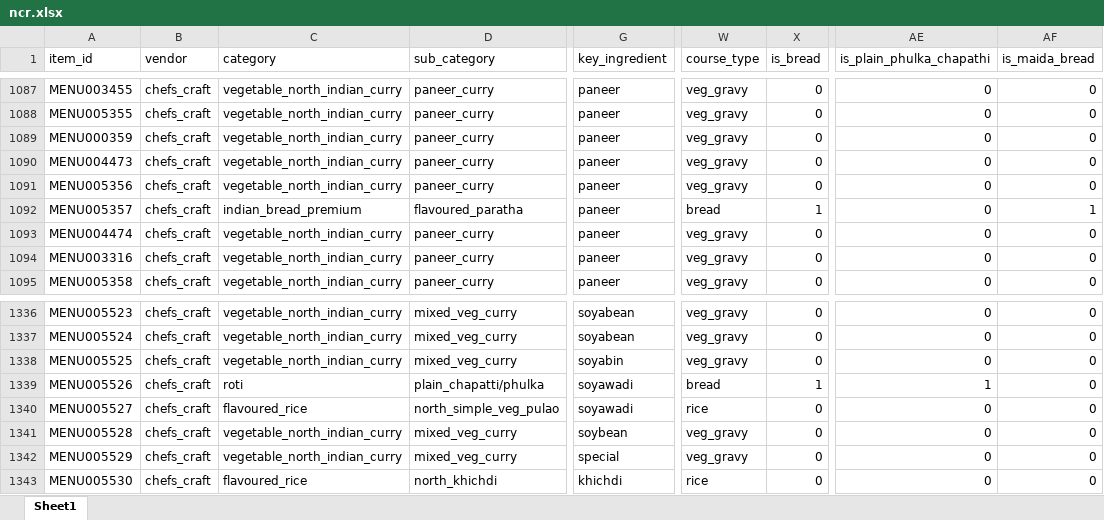
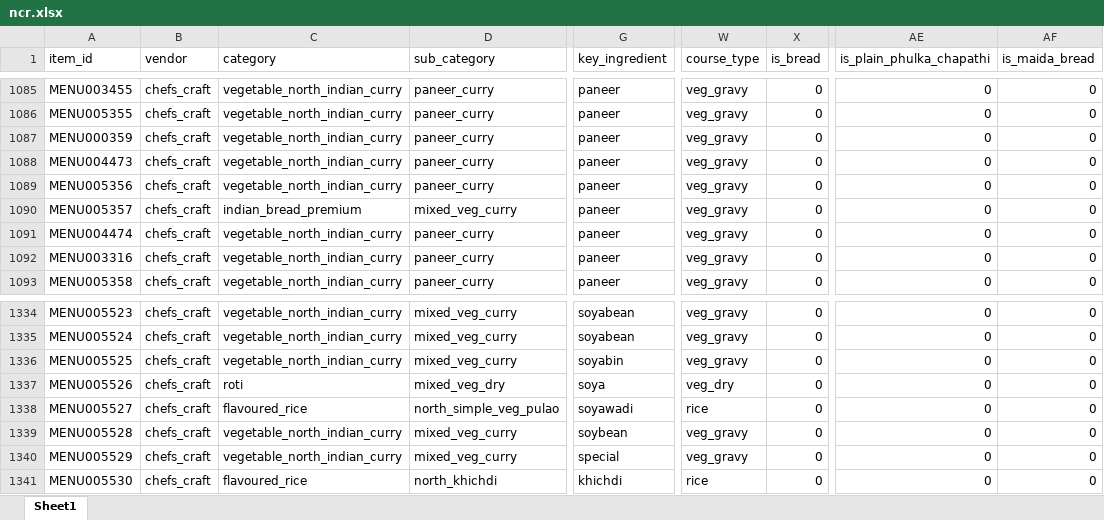
Before and after one commit to darshancmpawar/Menu_Engineering_App, an Excel workbook: ikigai_masala-main/data/raw/city_items/ncr.xlsx, sheet Sheet1, drawn as a sheet; only a part is shown, gaps mark what is left out; values as stored, in another font and other column widths than the file's, no borders; addresses are those after the commit; the diff covers the shown part only; the diff names each change by its address in the sheet, - before the commit and + after, or states it on an @@ line.

```diff
--- a/ikigai_masala-main/data/raw/city_items/ncr.xlsx (sheet Sheet1)
+++ b/ikigai_masala-main/data/raw/city_items/ncr.xlsx (sheet Sheet1)
-D1090 (sub_category): flavoured_paratha
+D1090 (sub_category): mixed_veg_curry
-W1090 (course_type): bread
+W1090 (course_type): veg_gravy
-X1090 (is_bread): 1
+X1090 (is_bread): 0
-AF1090 (is_maida_bread): 1
+AF1090 (is_maida_bread): 0
-D1337 (sub_category): plain_chapatti/phulka
+D1337 (sub_category): mixed_veg_dry
-G1337 (key_ingredient): soyawadi
+G1337 (key_ingredient): soya
-W1337 (course_type): bread
+W1337 (course_type): veg_dry
-X1337 (is_bread): 1
+X1337 (is_bread): 0
-AE1337 (is_plain_phulka_chapathi): 1
+AE1337 (is_plain_phulka_chapathi): 0
```
Also changed, not shown: 1 added row, 3 removed rows and 40 edited cells elsewhere in this sheet, ikigai_masala-main/data/raw/city_items/chennai.xlsx, ikigai_masala-main/data/raw/city_items/pune.xlsx, 7 other files.
